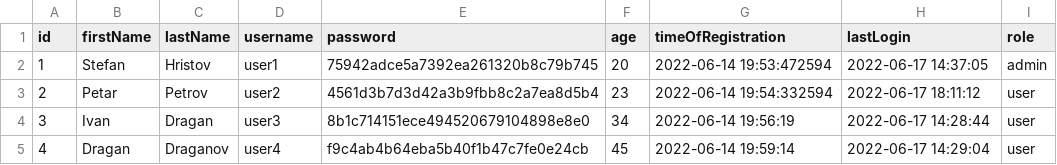
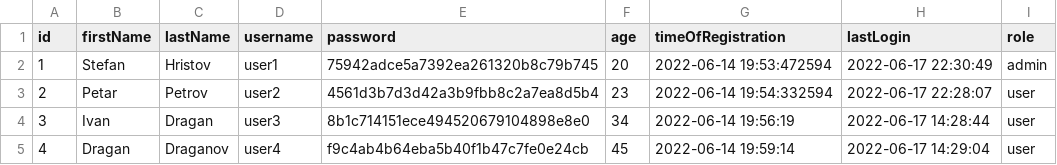
Before and after one commit to codingburgas/2122-otj-10-project-repo-SHHristov19, a CSV file: src/2122-otj-10-project-repo/pm.data/users.csv, drawn as a sheet.

Commit message:
Add user management panel in admin panel

```diff
--- a/src/2122-otj-10-project-repo/pm.data/users.csv
+++ b/src/2122-otj-10-project-repo/pm.data/users.csv
@@ -1,4 +1,4 @@
 id,firstName,lastName,username,password,age,timeOfRegistration,lastLogin,role
-"1","Stefan","Hristov","user1","75942adce5a7392ea261320b8c79b745","20","2022-06-14  19:53:472594","2022-06-17  14:37:05","admin"
-"2","Petar","Petrov","user2","4561d3b7d3d42a3b9fbb8c2a7ea8d5b4","23","2022-06-14  19:54:332594","2022-06-17  18:11:12","user"
+"1","Stefan","Hristov","user1","75942adce5a7392ea261320b8c79b745","20","2022-06-14  19:53:472594","2022-06-17  22:30:49","admin"
+"2","Petar","Petrov","user2","4561d3b7d3d42a3b9fbb8c2a7ea8d5b4","23","2022-06-14  19:54:332594","2022-06-17  22:28:07","user"
 "3","Ivan","Dragan","user3","8b1c714151ece494520679104898e8e0","34","2022-06-14  19:56:19","2022-06-17  14:28:44","user"
```
Also changed, not shown: 2 other files.
